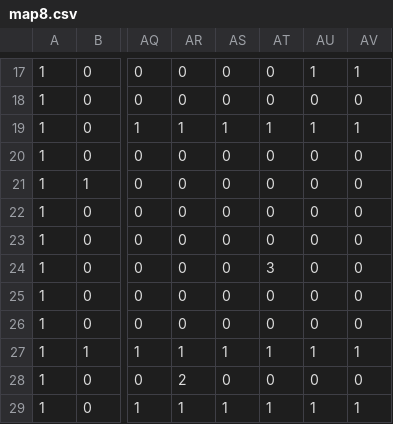
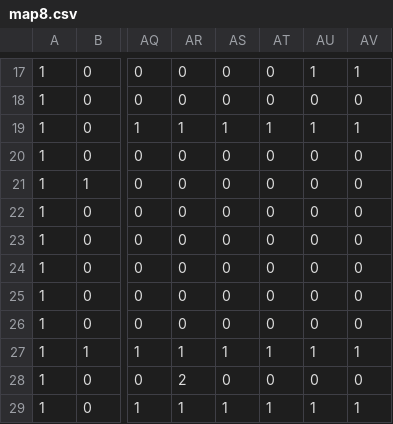
Before and after one commit to 0xShad3/br4v3-tr4v3l3r, a CSV file: maps/map8.csv, drawn as a sheet; only a part is shown, gaps mark what is left out; the diff names each change by its address in the sheet, - before the commit and + after, or states it on an @@ line.

```diff
--- a/maps/map8.csv
+++ b/maps/map8.csv
-AT24: 3
+AT24: 0
```
Also changed, not shown: maps/map7.csv.
